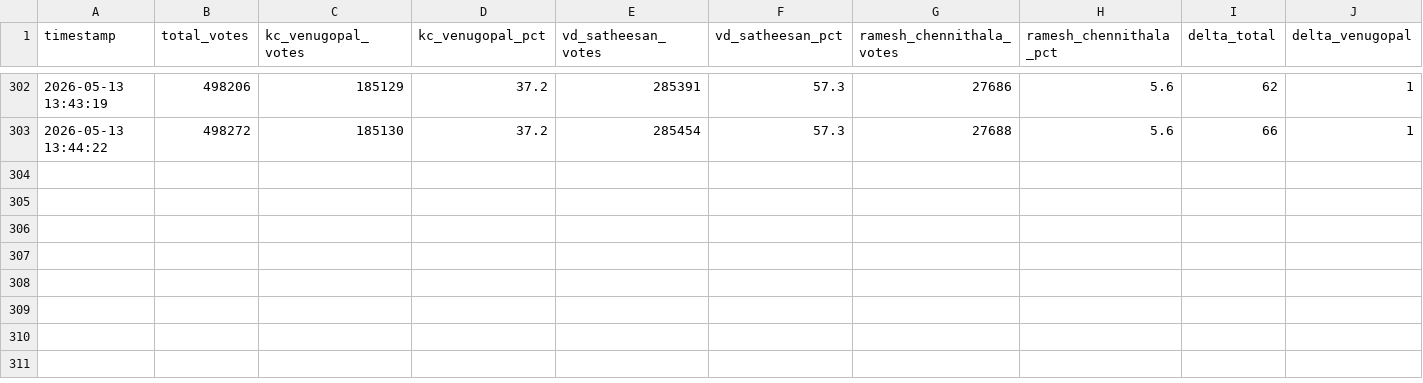
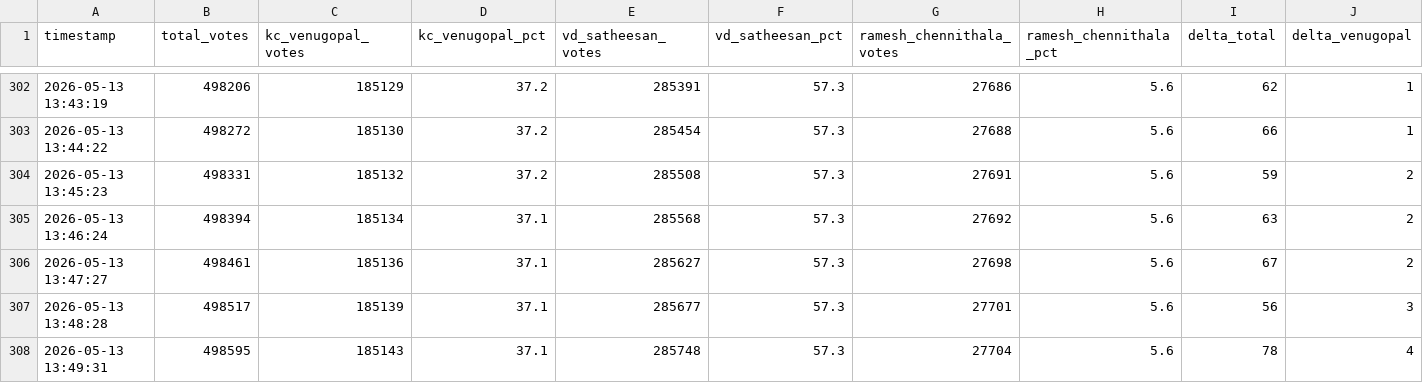
Before and after one commit to beniza/next-cm, a CSV file: poll_data.csv, drawn as a sheet; only a part is shown, gaps mark what is left out; rows hold the shown columns only; the diff names each change by its address in the sheet, - before the commit and + after, or states it on an @@ line.

```diff
--- a/poll_data.csv
+++ b/poll_data.csv
+row 304: 2026-05-13 13:45:23 | 498331 | 185132 | 37.2 | 285508 | 57.3 | 27691 | 5.6 | 59 | 2
+row 305: 2026-05-13 13:46:24 | 498394 | 185134 | 37.1 | 285568 | 57.3 | 27692 | 5.6 | 63 | 2
+row 306: 2026-05-13 13:47:27 | 498461 | 185136 | 37.1 | 285627 | 57.3 | 27698 | 5.6 | 67 | 2
+row 307: 2026-05-13 13:48:28 | 498517 | 185139 | 37.1 | 285677 | 57.3 | 27701 | 5.6 | 56 | 3
+row 308: 2026-05-13 13:49:31 | 498595 | 185143 | 37.1 | 285748 | 57.3 | 27704 | 5.6 | 78 | 4
```
Also changed, not shown: 1 other file.
